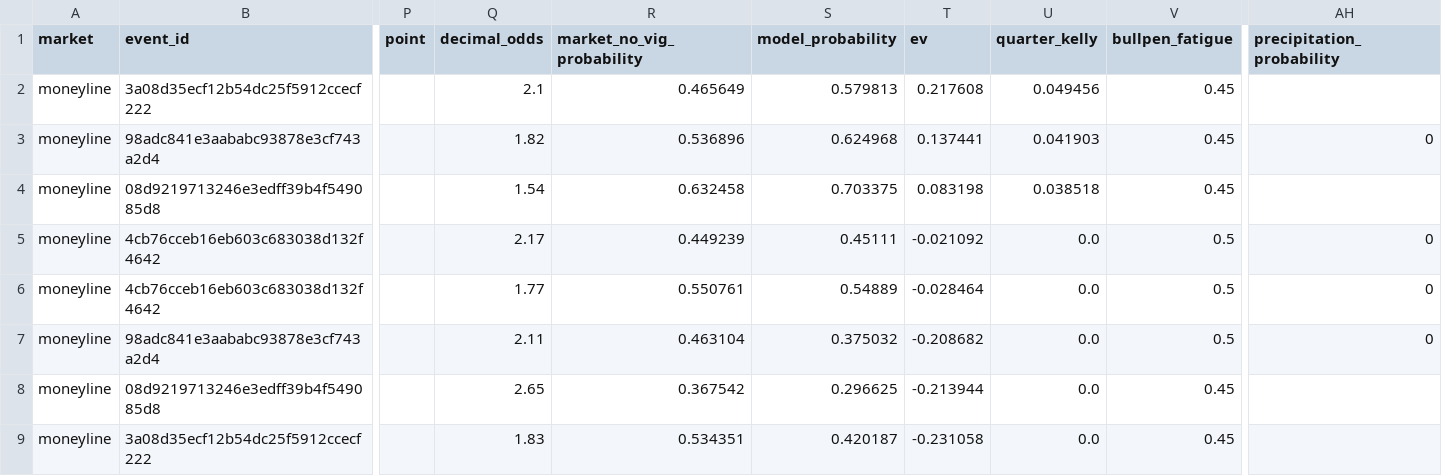
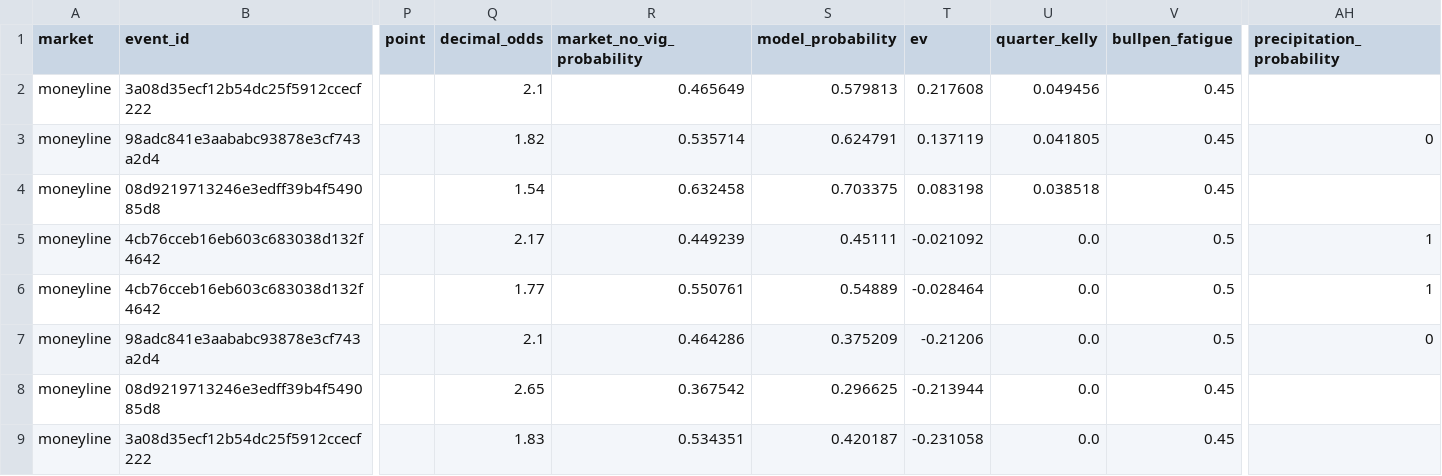
Before and after one commit to kouheiarai/mlb-ai-predictor, a CSV file: data/moneyline_predictions.csv, drawn as a sheet; only a part is shown, gaps mark what is left out; the diff names each change by its address in the sheet, - before the commit and + after, or states it on an @@ line.

```diff
--- a/data/moneyline_predictions.csv
+++ b/data/moneyline_predictions.csv
-R3 (market_no_vig_probability): 0.536896
+R3 (market_no_vig_probability): 0.535714
-S3 (model_probability): 0.624968
+S3 (model_probability): 0.624791
-T3 (ev): 0.137441
+T3 (ev): 0.137119
-U3 (quarter_kelly): 0.041903
+U3 (quarter_kelly): 0.041805
-AH5:AH6 (precipitation_probability): 0
+AH5:AH6 (precipitation_probability): 1
-Q7 (decimal_odds): 2.11
+Q7 (decimal_odds): 2.1
-R7 (market_no_vig_probability): 0.463104
+R7 (market_no_vig_probability): 0.464286
-S7 (model_probability): 0.375032
+S7 (model_probability): 0.375209
-T7 (ev): -0.208682
+T7 (ev): -0.21206
```
Also changed, not shown: data/predictions.csv, data/runline_predictions.csv, 57 other files.
